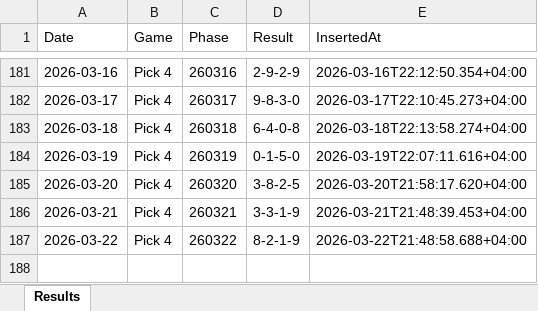
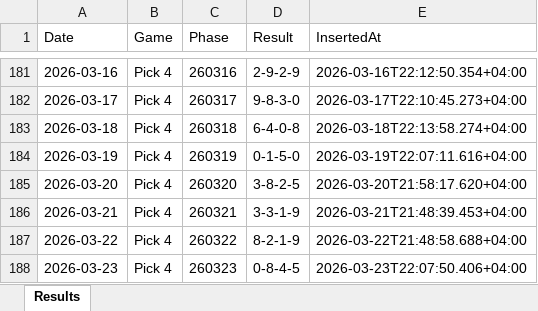
Before and after one commit to BasharVI/theuaelottery-results, an Excel workbook: results_pick4.xlsx, sheet Results, drawn as a sheet; only a part is shown, gaps mark what is left out; values as stored, in another font and other column widths than the file's, no borders; the diff names each change by its address in the sheet, - before the commit and + after, or states it on an @@ line.

Commit message:
chore(results): Auto-update draw results on excel 2026-03-23T18:07:50Z

```diff
--- a/results_pick4.xlsx (sheet Results)
+++ b/results_pick4.xlsx (sheet Results)
+row 188: 2026-03-23 | Pick 4 | 260323 | 0-8-4-5 | 2026-03-23T22:07:50.406+04:00
```
Also changed, not shown: results_pick3.xlsx.
